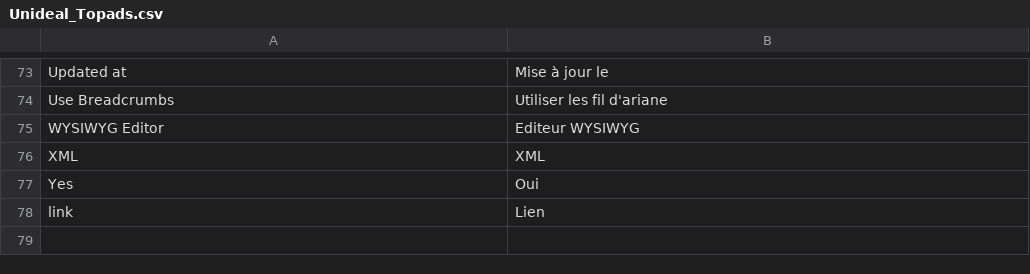
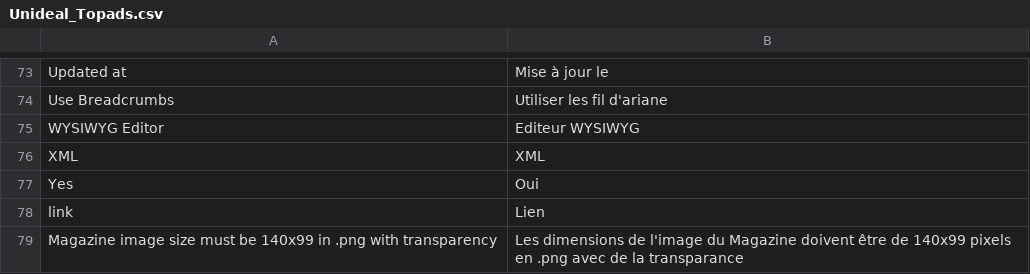
Before and after one commit to fffab/udtopads, a CSV file: app/locale/fr_FR/Unideal_Topads.csv, drawn as a sheet; only a part is shown, gaps mark what is left out.

Commit message:
hint on magazine form to fix image size uploaded by customer

```diff
--- a/app/locale/fr_FR/Unideal_Topads.csv
+++ b/app/locale/fr_FR/Unideal_Topads.csv
@@ -78 +78,2 @@
 "link","Lien"
+"Magazine image size must be 140x99 in .png with transparency","Les dimensions de l'image du Magazine doivent être de 140x99 pixels en .png avec de la transparance"
```
Also changed, not shown: app/locale/en_US/Unideal_Topads.csv, 3 other files.
